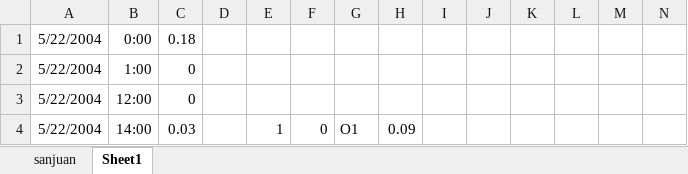
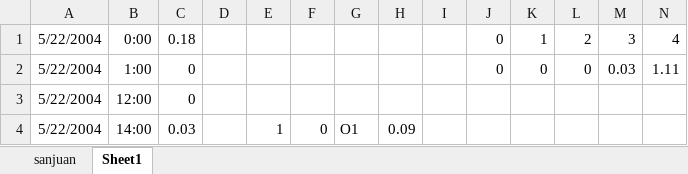
Before and after one commit to mikecampagna/GrandAnseBeach_SWMM, an Excel workbook: ModelsData/RainData/sanjuan.xlsx, sheet Sheet1, drawn as a sheet; only a part is shown; values as stored, in another font and other column widths than the file's, no borders; the diff names each change by its address in the sheet, - before the commit and + after, or states it on an @@ line.

```diff
--- a/ModelsData/RainData/sanjuan.xlsx (sheet Sheet1)
+++ b/ModelsData/RainData/sanjuan.xlsx (sheet Sheet1)
-J1:J2: (empty)
+J1:J2: 0
-K1: (empty)
+K1: 1
-L1: (empty)
+L1: 2
-M1: (empty)
+M1: 3
-N1: (empty)
+N1: 4
-K2: (empty)
+K2: 0
-L2: (empty)
+L2: 0
-M2: (empty)
+M2: 0.03
-N2: (empty)
+N2: 1.11
```
Also changed, not shown: 4 other files.
